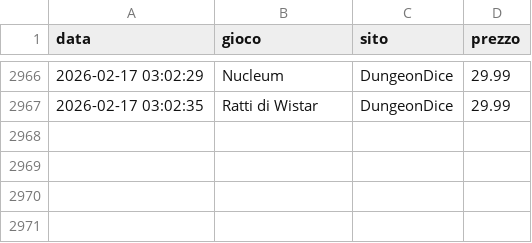
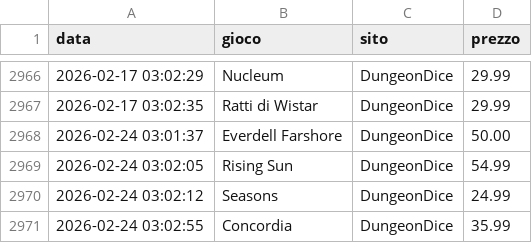
Before and after one commit to gigifacile/BGPrices, a CSV file: storico_prezzi.csv, drawn as a sheet; only a part is shown, gaps mark what is left out; the diff names each change by its address in the sheet, - before the commit and + after, or states it on an @@ line.

Commit message:
Aggiorna soglia minima, storico prezzi e prezzi attuali

```diff
--- a/storico_prezzi.csv
+++ b/storico_prezzi.csv
+row 2968: 2026-02-24 03:01:37 | Everdell Farshore | DungeonDice | 50.00
+row 2969: 2026-02-24 03:02:05 | Rising Sun | DungeonDice | 54.99
+row 2970: 2026-02-24 03:02:12 | Seasons | DungeonDice | 24.99
+row 2971: 2026-02-24 03:02:55 | Concordia | DungeonDice | 35.99
```
Also changed, not shown: 2 other files.
